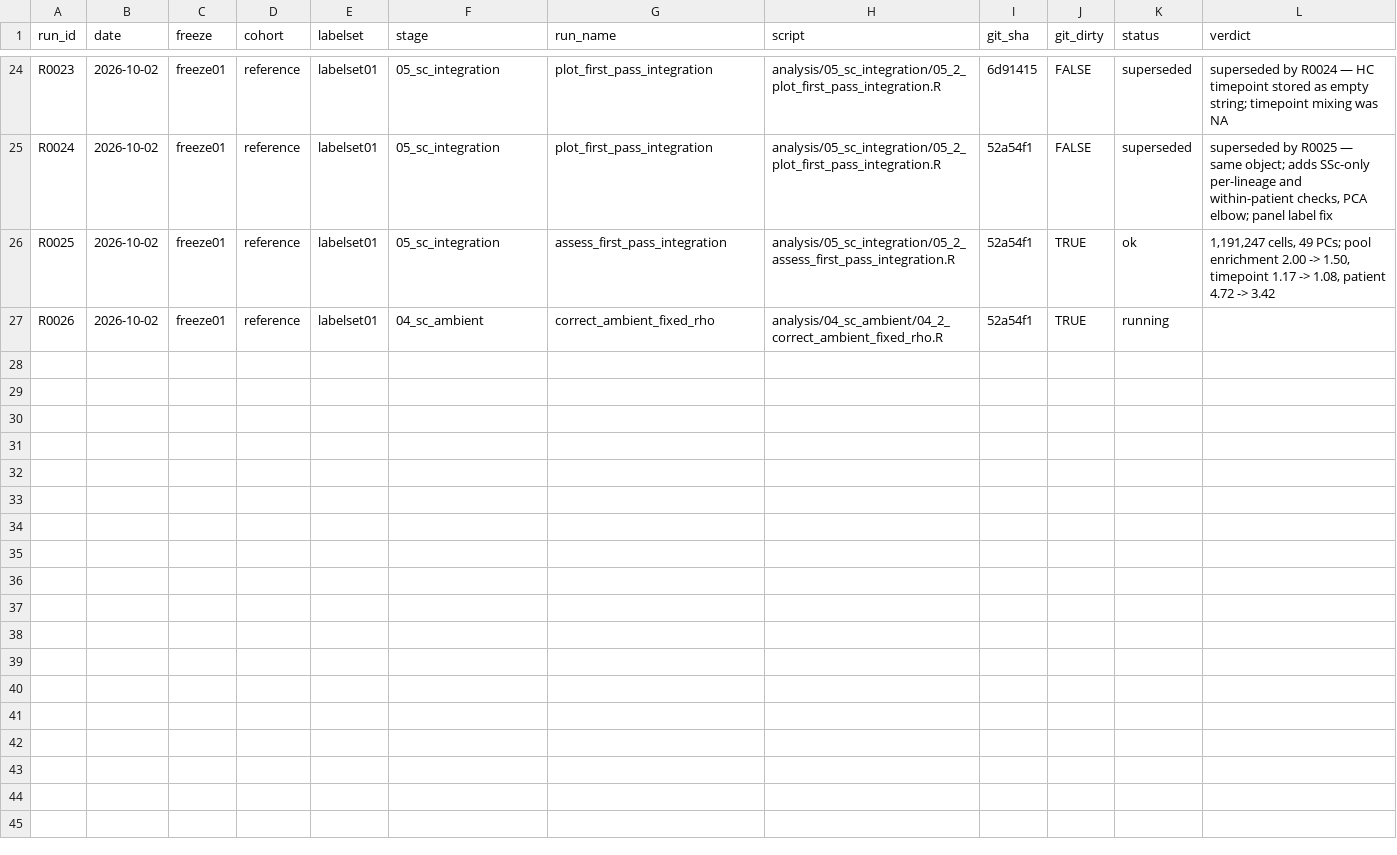
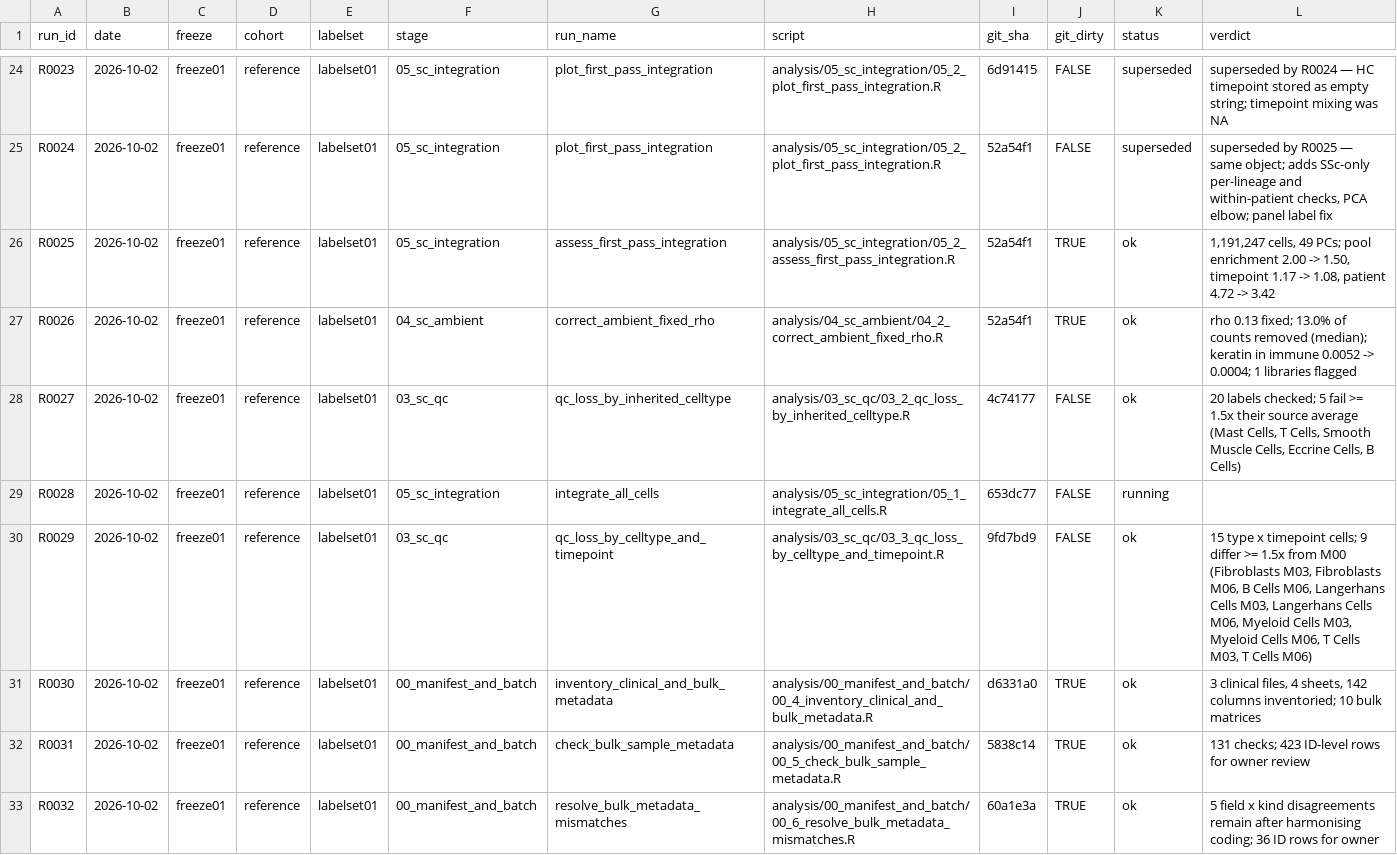
Before and after one commit to rezvanparvizi/asset-skin-natural-history, a CSV file: docs/runs.csv, drawn as a sheet; only a part is shown, gaps mark what is left out.

```diff
--- a/docs/runs.csv
+++ b/docs/runs.csv
@@ -26,2 +26,8 @@
 "R0025","2026-10-02","freeze01","reference","labelset01","05_sc_integration","assess_first_pass_integration","analysis/05_sc_integration/05_2_assess_first_pass_integration.R","52a54f1","TRUE","ok","1,191,247 cells, 49 PCs; pool enrichment 2.00 -> 1.50, timepoint 1.17 -> 1.08, patient 4.72 -> 3.42"
-"R0026","2026-10-02","freeze01","reference","labelset01","04_sc_ambient","correct_ambient_fixed_rho","analysis/04_sc_ambient/04_2_correct_ambient_fixed_rho.R","52a54f1","TRUE","running",""
+"R0026","2026-10-02","freeze01","reference","labelset01","04_sc_ambient","correct_ambient_fixed_rho","analysis/04_sc_ambient/04_2_correct_ambient_fixed_rho.R","52a54f1","TRUE","ok","rho 0.13 fixed; 13.0% of counts removed (median); keratin in immune 0.0052 -> 0.0004; 1 libraries flagged"
+"R0027","2026-10-02","freeze01","reference","labelset01","03_sc_qc","qc_loss_by_inherited_celltype","analysis/03_sc_qc/03_2_qc_loss_by_inherited_celltype.R","4c74177","FALSE","ok","20 labels checked; 5 fail >= 1.5x their source average (Mast Cells, T Cells, Smooth Muscle Cells, Eccrine Cells, B Cells)"
+"R0028","2026-10-02","freeze01","reference","labelset01","05_sc_integration","integrate_all_cells","analysis/05_sc_integration/05_1_integrate_all_cells.R","653dc77","FALSE","running",""
+"R0029","2026-10-02","freeze01","reference","labelset01","03_sc_qc","qc_loss_by_celltype_and_timepoint","analysis/03_sc_qc/03_3_qc_loss_by_celltype_and_timepoint.R","9fd7bd9","FALSE","ok","15 type x timepoint cells; 9 differ >= 1.5x from M00 (Fibroblasts M03, Fibroblasts M06, B Cells M06, Langerhans Cells M03, Langerhans Cells M06, Myeloid Cells M03, Myeloid Cells M06, T Cells M03, T Cells M06)"
+"R0030","2026-10-02","freeze01","reference","labelset01","00_manifest_and_batch","inventory_clinical_and_bulk_metadata","analysis/00_manifest_and_batch/00_4_inventory_clinical_and_bulk_metadata.R","d6331a0","TRUE","ok","3 clinical files, 4 sheets, 142 columns inventoried; 10 bulk matrices"
+"R0031","2026-10-02","freeze01","reference","labelset01","00_manifest_and_batch","check_bulk_sample_metadata","analysis/00_manifest_and_batch/00_5_check_bulk_sample_metadata.R","5838c14","TRUE","ok","131 checks; 423 ID-level rows for owner review"
+"R0032","2026-10-02","freeze01","reference","labelset01","00_manifest_and_batch","resolve_bulk_metadata_mismatches","analysis/00_manifest_and_batch/00_6_resolve_bulk_metadata_mismatches.R","60a1e3a","TRUE","ok","5 field x kind disagreements remain after harmonising coding; 36 ID rows for owner"
```
Also changed, not shown: 1 other file.
